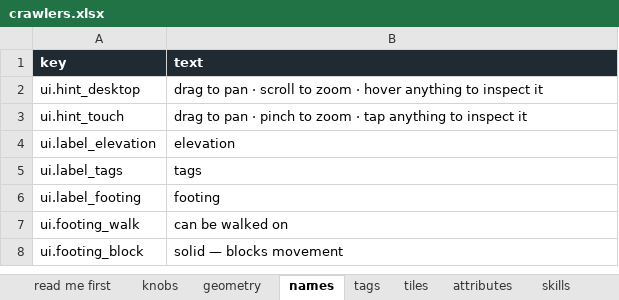
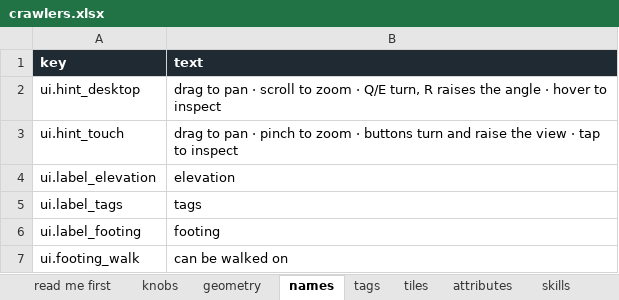
Before and after one commit to myrmecbruh/Project-Crawlers, an Excel workbook: docs/crawlers.xlsx, sheet names, drawn as a sheet; only a part is shown; the shorter side is filled out with more unchanged rows; values as stored, in another font and other column widths than the file's, no borders; the diff names each change by its address in the sheet, - before the commit and + after, or states it on an @@ line.

```diff
--- a/docs/crawlers.xlsx (sheet names)
+++ b/docs/crawlers.xlsx (sheet names)
-B2 (text): …zoom · hover anything to inspect it
+B2 (text): …zoom · Q/E turn, R raises the angle · hover to inspect
-B3 (text): …zoom · tap anything to inspect it
+B3 (text): …zoom · buttons turn and raise the view · tap to inspect
```
Also changed, not shown: sheet knobs, 14 other files.
